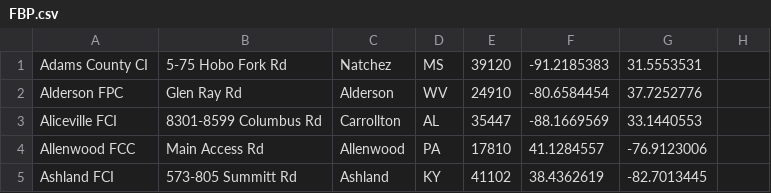
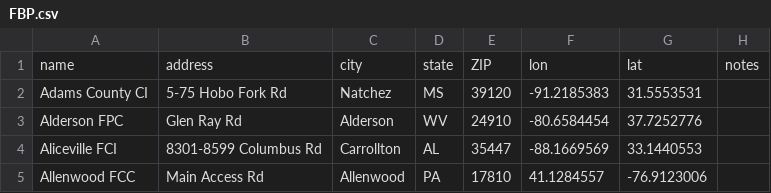
Before and after one commit to mozzarellaV8/dea-mj, a CSV file: data/FBP.csv, drawn as a sheet; only a part is shown; the shorter side is filled out with more unchanged rows; the diff names each change by its address in the sheet, - before the commit and + after, or states it on an @@ line.

Commit message:
added headers to Federal List of Prisons
name, address, city, state, ZIP, lon, lat, notes

```diff
--- a/data/FBP.csv
+++ b/data/FBP.csv
+row 1: name | address | city | state | ZIP | lon | lat | notes
```
